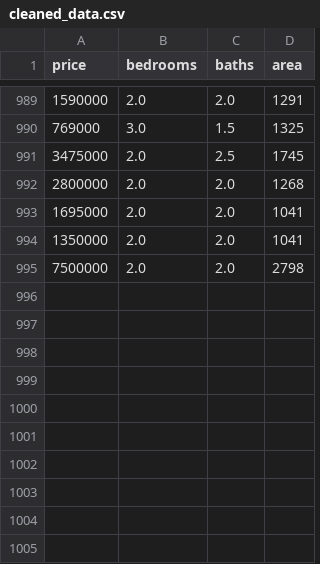
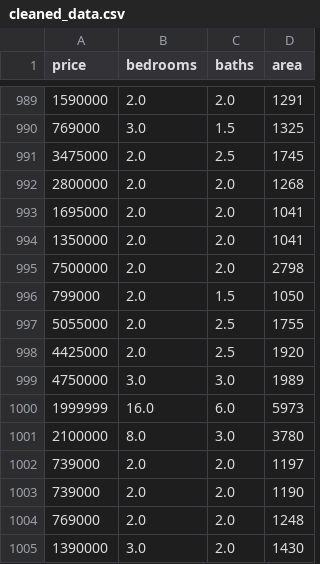
Before and after one commit to darthvader55/mlModel_fork2, a CSV file: ModelFiles/cleaned_data.csv, drawn as a sheet; only a part is shown, gaps mark what is left out.

```diff
--- a/ModelFiles/cleaned_data.csv
+++ b/ModelFiles/cleaned_data.csv
@@ -995 +995,11 @@ price,bedrooms,baths,area
 7500000,2.0,2.0,2798
+799000,2.0,1.5,1050
+5055000,2.0,2.5,1755
+4425000,2.0,2.5,1920
+4750000,3.0,3.0,1989
+1999999,16.0,6.0,5973
+2100000,8.0,3.0,3780
+739000,2.0,2.0,1197
+739000,2.0,2.0,1190
+769000,2.0,2.0,1248
+1390000,3.0,2.0,1430
```
